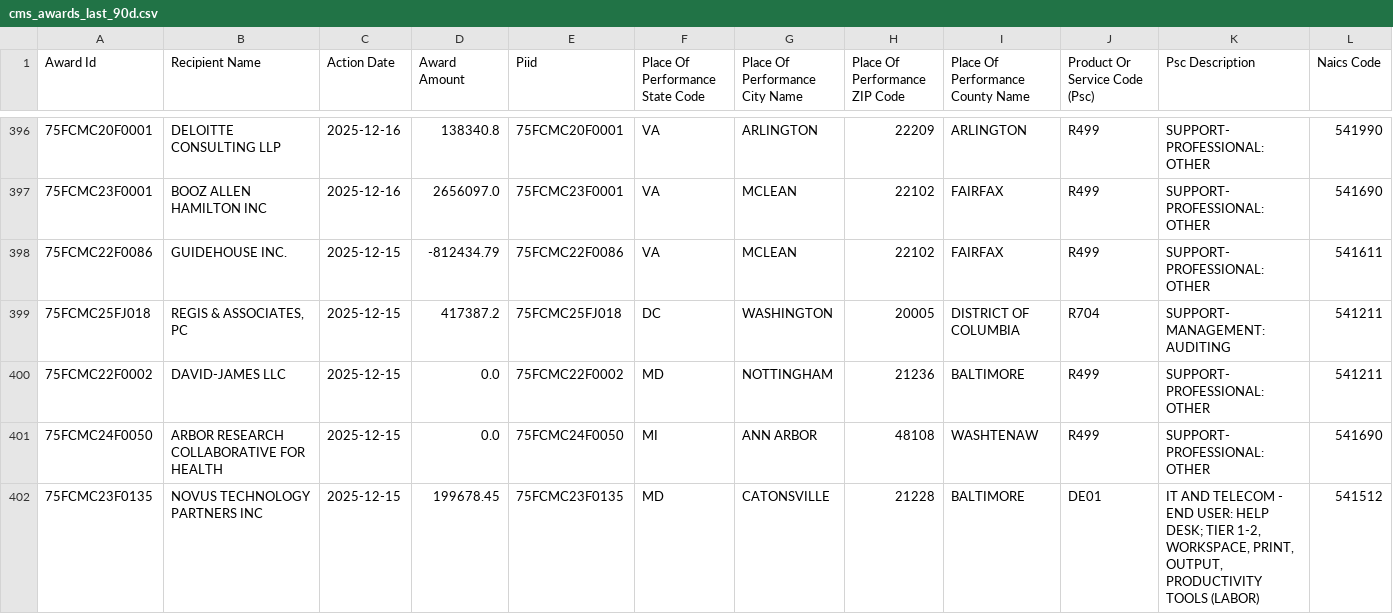
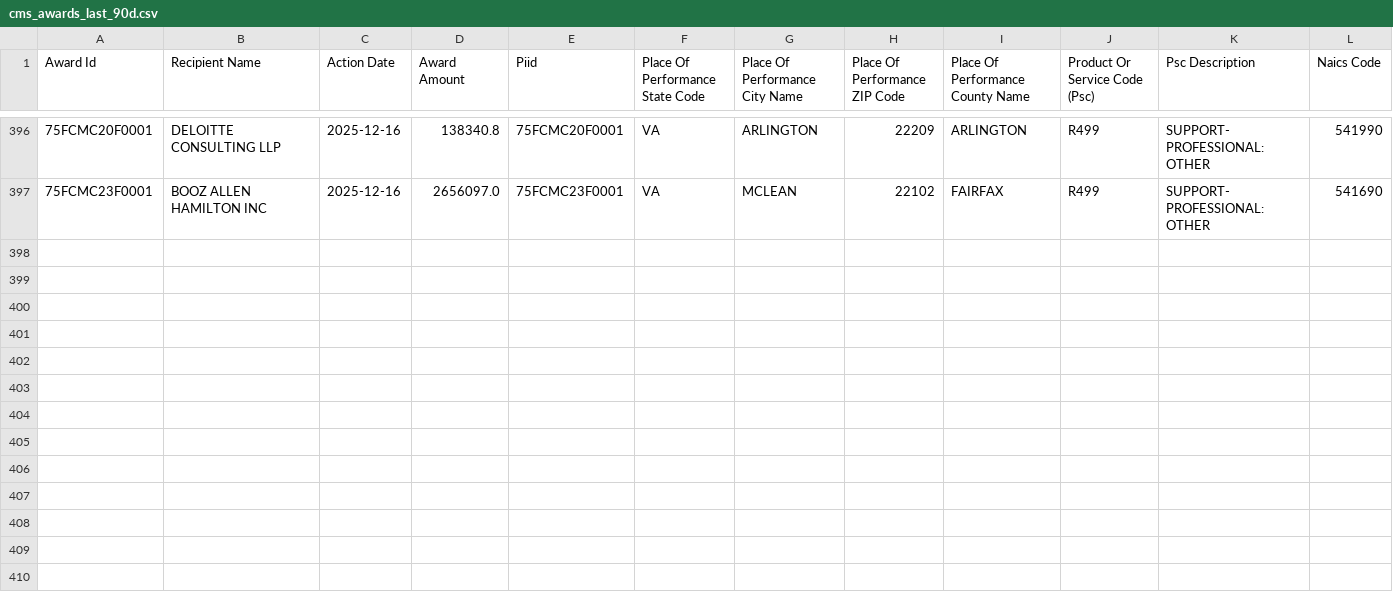
Before and after one commit to feldmangn/nih-awards-tracker, a CSV file: data/cms_awards_last_90d.csv, drawn as a sheet; only a part is shown, gaps mark what is left out; removed rows and columns are numbered as before the commit, all else as after; rows hold the shown columns only; the diff covers the shown part only; the diff names each change by its address in the sheet, - before the commit and + after, or states it on an @@ line.

```diff
--- a/data/cms_awards_last_90d.csv
+++ b/data/cms_awards_last_90d.csv
-row 398: 75FCMC22F0086 | GUIDEHOUSE INC. | 2025-12-15 | -812434.79 | 75FCMC22F0086 | VA | MCLEAN | 22102 | FAIRFAX | R499 | SUPPORT- PROFESSIONAL: OTHER | 541611
-row 399: 75FCMC25FJ018 | REGIS & ASSOCIATES, PC | 2025-12-15 | 417387.2 | 75FCMC25FJ018 | DC | WASHINGTON | 20005 | DISTRICT OF COLUMBIA | R704 | SUPPORT- MANAGEMENT: AUDITING | 541211
-row 400: 75FCMC22F0002 | DAVID-JAMES LLC | 2025-12-15 | 0.0 | 75FCMC22F0002 | MD | NOTTINGHAM | 21236 | BALTIMORE | R499 | SUPPORT- PROFESSIONAL: OTHER | 541211
-row 401: 75FCMC24F0050 | ARBOR RESEARCH COLLABORATIVE FOR HEALTH | 2025-12-15 | 0.0 | 75FCMC24F0050 | MI | ANN ARBOR | 48108 | WASHTENAW | R499 | SUPPORT- PROFESSIONAL: OTHER | 541690
-row 402: 75FCMC23F0135 | NOVUS TECHNOLOGY PARTNERS INC | 2025-12-15 | 199678.45 | 75FCMC23F0135 | MD | CATONSVILLE | 21228 | BALTIMORE | DE01 | IT AND TELECOM - END USER: HELP DESK; TIER 1-2, WORKSPACE, PRINT, OUTPUT, PRODUCTIVITY TOOLS (LABOR) | 541512
```
Also changed, not shown: 1 added row, 5 removed rows, 16 moved rows and 12 edited cells elsewhere in this file, data/dod_awards_last_90d.csv, data/doe_top_recipients_last_90d_enriched.csv, 20 other files.
